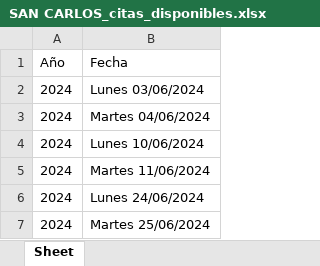
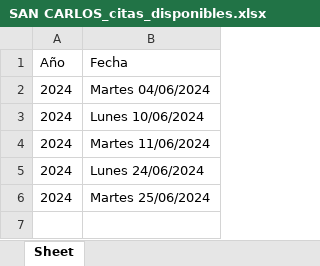
Before and after one commit to isacko27/cobt, an Excel workbook: citas/SAN CARLOS_citas_disponibles.xlsx, sheet Sheet, drawn as a sheet; values as stored, in another font and other column widths than the file's, no borders; the diff names each change by its address in the sheet, - before the commit and + after, or states it on an @@ line.

```diff
--- a/citas/SAN CARLOS_citas_disponibles.xlsx (sheet Sheet)
+++ b/citas/SAN CARLOS_citas_disponibles.xlsx (sheet Sheet)
-row 2: 2024 | Lunes 03/06/2024
```
Also changed, not shown: citas/GUAPILES_citas_disponibles.xlsx, citas/PASO ANCHO (EDUCACION VIAL)_citas_disponibles.xlsx, 18 other files.
